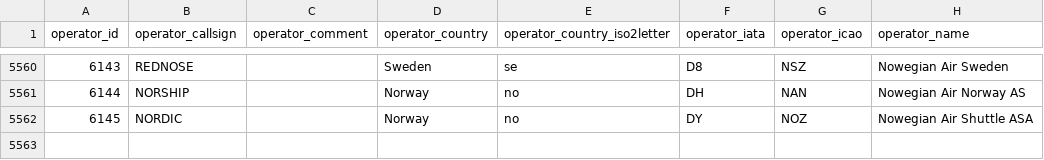
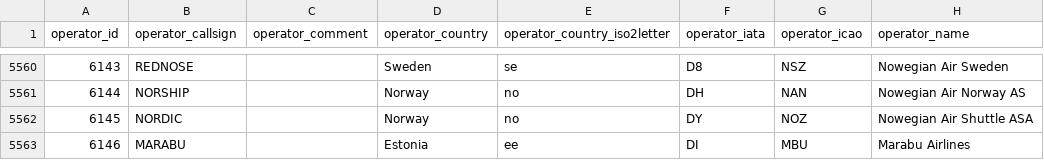
Before and after one commit to amnesica/BelugaProject, a CSV file: assets/dbContent/operator_data.csv, drawn as a sheet; only a part is shown, gaps mark what is left out.

Commit message:
maintenance operator_data

```diff
--- a/assets/dbContent/operator_data.csv
+++ b/assets/dbContent/operator_data.csv
@@ -5562 +5562,2 @@ operator_id	operator_callsign	operator_comment	operator_country	operator_country
 6145	NORDIC		Norway	no	DY	NOZ	Nowegian Air Shuttle ASA
+6146	MARABU		Estonia	ee	DI	MBU	Marabu Airlines
```
